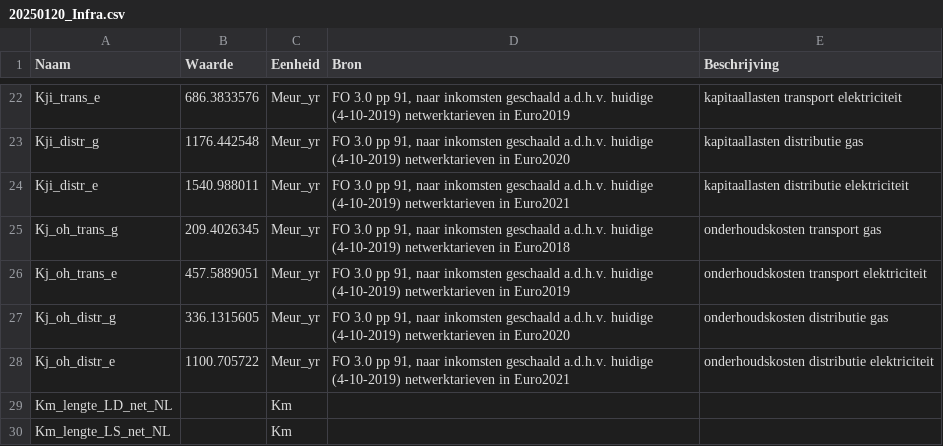
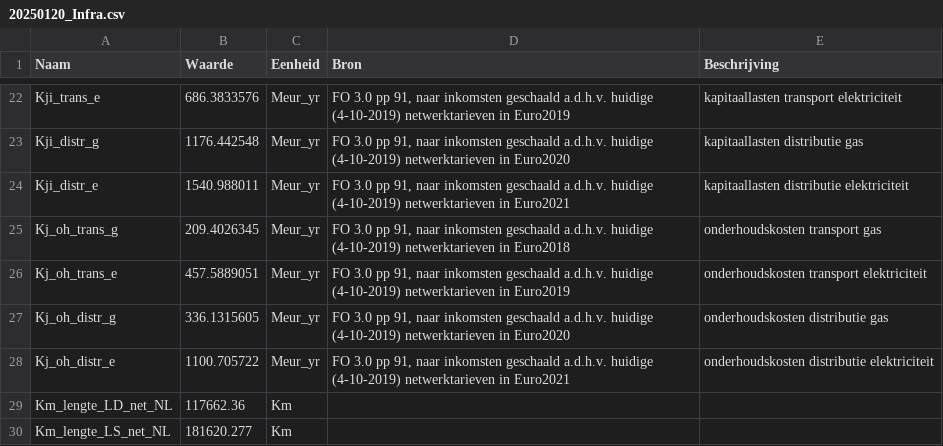
Before and after one commit to pbl-nl/model-vesta-public, a CSV file: data/Kentallen/20250120_Infra.csv, drawn as a sheet; only a part is shown, gaps mark what is left out.

```diff
--- a/data/Kentallen/20250120_Infra.csv
+++ b/data/Kentallen/20250120_Infra.csv
@@ -28,3 +28,3 @@ Kj_oh_distr_g;336.1315605;Meur_yr;FO 3.0 pp 91, naar inkomsten geschaald a.d.h.v
 Kj_oh_distr_e;1100.705722;Meur_yr;FO 3.0 pp 91, naar inkomsten geschaald a.d.h.v. huidige (4-10-2019) netwerktarieven in Euro2021;onderhoudskosten distributie elektriciteit
-Km_lengte_LD_net_NL;;Km;;
-Km_lengte_LS_net_NL;;Km;;
+Km_lengte_LD_net_NL;117662.36;Km;;
+Km_lengte_LS_net_NL;181620.277;Km;;
```
Also changed, not shown: data/Kentallen/20250120_Efficiency.csv.
